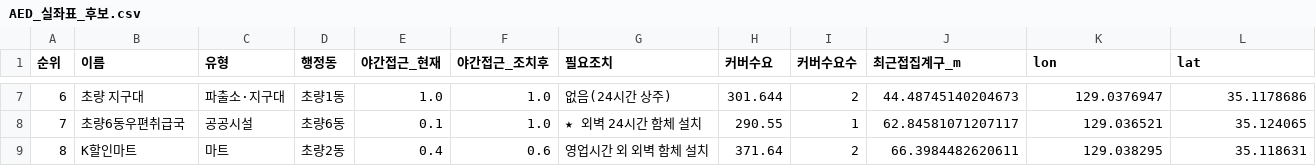
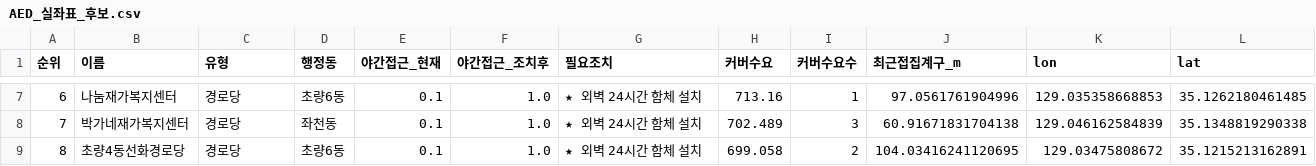
Before and after one commit to 2026-PNU-AI-StudyGroup/2026-pnuai-studygroup-05, a CSV file: data/output/AED_실좌표_후보.csv, drawn as a sheet; only a part is shown, gaps mark what is left out; the diff covers the shown part only.

```diff
--- a/data/output/AED_실좌표_후보.csv
+++ b/data/output/AED_실좌표_후보.csv
@@ -7,3 +7,3 @@
-6,초량 지구대,파출소·지구대,초량1동,1.0,1.0,없음(24시간 상주),301.644,2,44.48745140204673,129.0376947,35.1178686
-7,초량6동우편취급국,공공시설,초량6동,0.1,1.0,★ 외벽 24시간 함체 설치,290.55,1,62.84581071207117,129.036521,35.124065
-8,K할인마트,마트,초량2동,0.4,0.6,영업시간 외 외벽 함체 설치,371.64,2,66.3984482620611,129.038295,35.118631
+6,나눔재가복지센터,경로당,초량6동,0.1,1.0,★ 외벽 24시간 함체 설치,713.16,1,97.0561761904996,129.035358668853,35.1262180461485
+7,박가네재가복지센터,경로당,좌천동,0.1,1.0,★ 외벽 24시간 함체 설치,702.489,3,60.91671831704138,129.046162584839,35.1348819290338
+8,초량4동선화경로당,경로당,초량6동,0.1,1.0,★ 외벽 24시간 함체 설치,699.058,2,104.03416241120695,129.03475808672,35.1215213162891
```
Also changed, not shown: 1 added row, 1 removed row and 95 edited cells elsewhere in this file, data/output/AED_시설공백_집계구.csv, data/output/AED_이전후보_실좌표매핑.csv, 3 other files.
